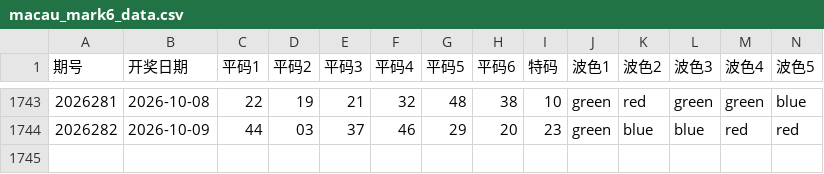
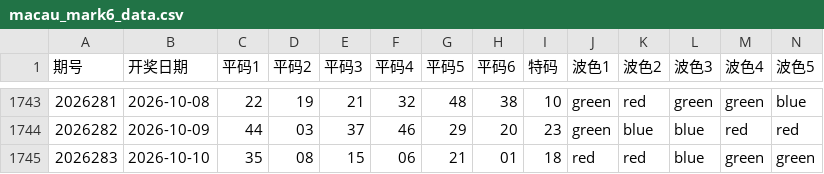
Before and after one commit to jadetse6-cmyk/mark6, a CSV file: macau_mark6_data.csv, drawn as a sheet; only a part is shown, gaps mark what is left out; rows hold the shown columns only; the diff names each change by its address in the sheet, - before the commit and + after, or states it on an @@ line.

```diff
--- a/macau_mark6_data.csv
+++ b/macau_mark6_data.csv
+row 1745: 2026283 | 2026-10-10 | 35 | 08 | 15 | 06 | 21 | 01 | 18 | red | red | blue | green | green
```
Also changed, not shown: 1 other file.
